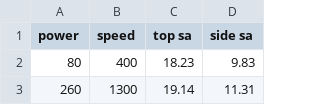
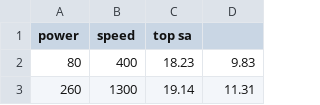
Before and after one commit to Matthew-Burnett-450/Kriging_KLD_LOO_Optimizer, a CSV file: data/surface_roughness.csv, drawn as a sheet; only a part is shown.

```diff
--- a/data/surface_roughness.csv
+++ b/data/surface_roughness.csv
@@ -1,2 +1,2 @@
-power,speed,top sa,side sa
+power,speed,top sa
 80,400,18.23,9.83
```
Also changed, not shown: 18 other files.
